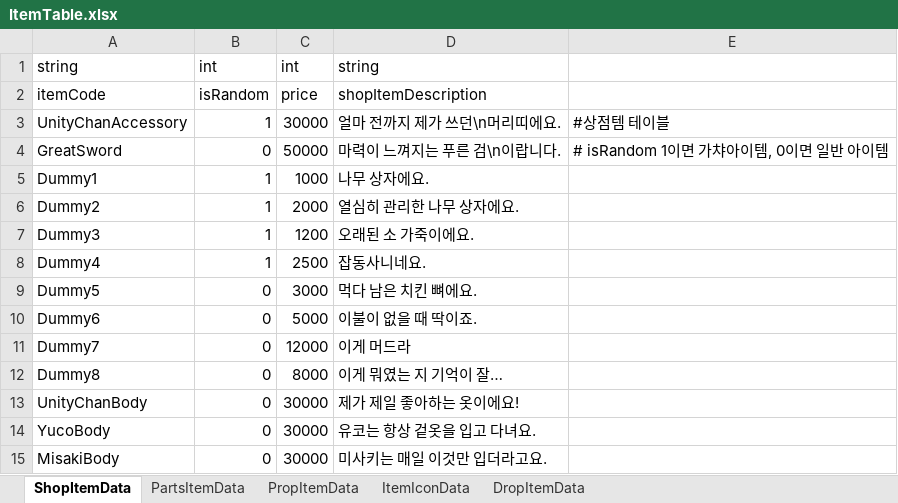
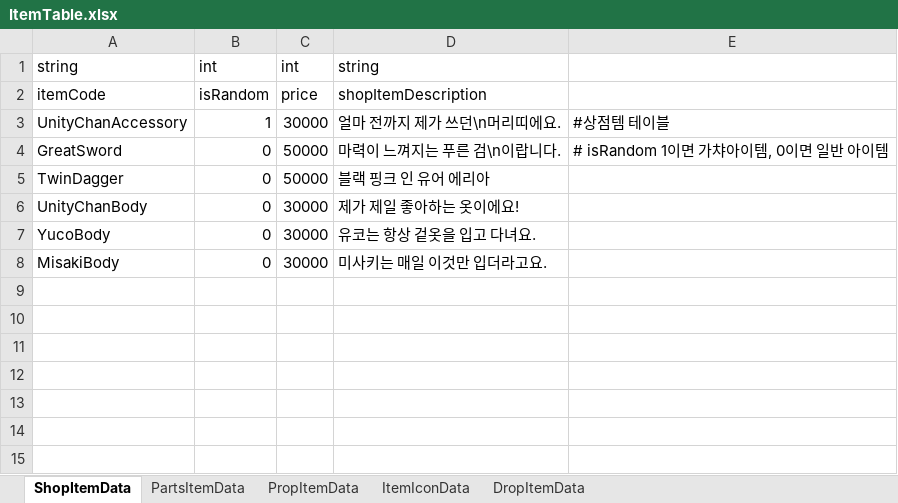
Before and after one commit to solhwi/SebamoGameClient, an Excel workbook: Assets/Excels/ItemTable.xlsx, sheet ShopItemData, drawn as a sheet; values as stored, in another font and other column widths than the file's, no borders; removed rows and columns are numbered as before the commit, all else as after; the diff names each change by its address in the sheet, - before the commit and + after, or states it on an @@ line.

```diff
--- a/Assets/Excels/ItemTable.xlsx (sheet ShopItemData)
+++ b/Assets/Excels/ItemTable.xlsx (sheet ShopItemData)
-row 5: Dummy1 | 1 | 1000 | 나무 상자에요.
-row 6: Dummy2 | 1 | 2000 | 열심히 관리한 나무 상자에요.
-row 7: Dummy3 | 1 | 1200 | 오래된 소 가죽이에요.
-row 8: Dummy4 | 1 | 2500 | 잡동사니네요.
-row 9: Dummy5 | 0 | 3000 | 먹다 남은 치킨 뼈에요.
-row 10: Dummy6 | 0 | 5000 | 이불이 없을 때 딱이죠.
-row 11: Dummy7 | 0 | 12000 | 이게 머드라
-row 12: Dummy8 | 0 | 8000 | 이게 뭐였는 지 기억이 잘…
+row 5: TwinDagger | 0 | 50000 | 블랙 핑크 인 유어 에리아
```
Also changed, not shown: sheet ItemIconData, 12 other files.
